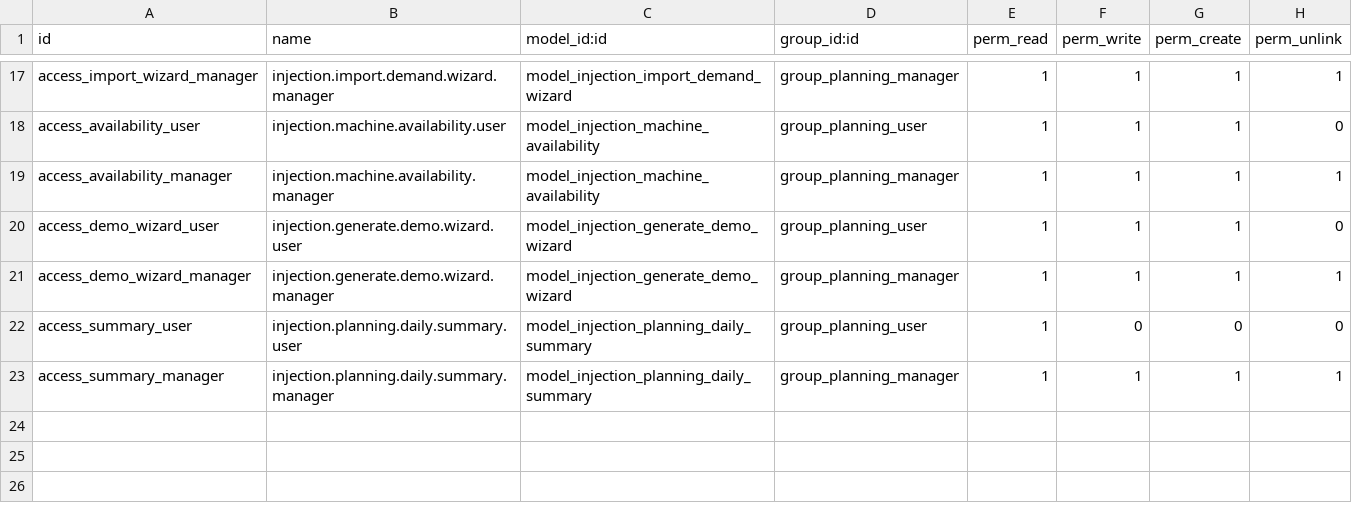
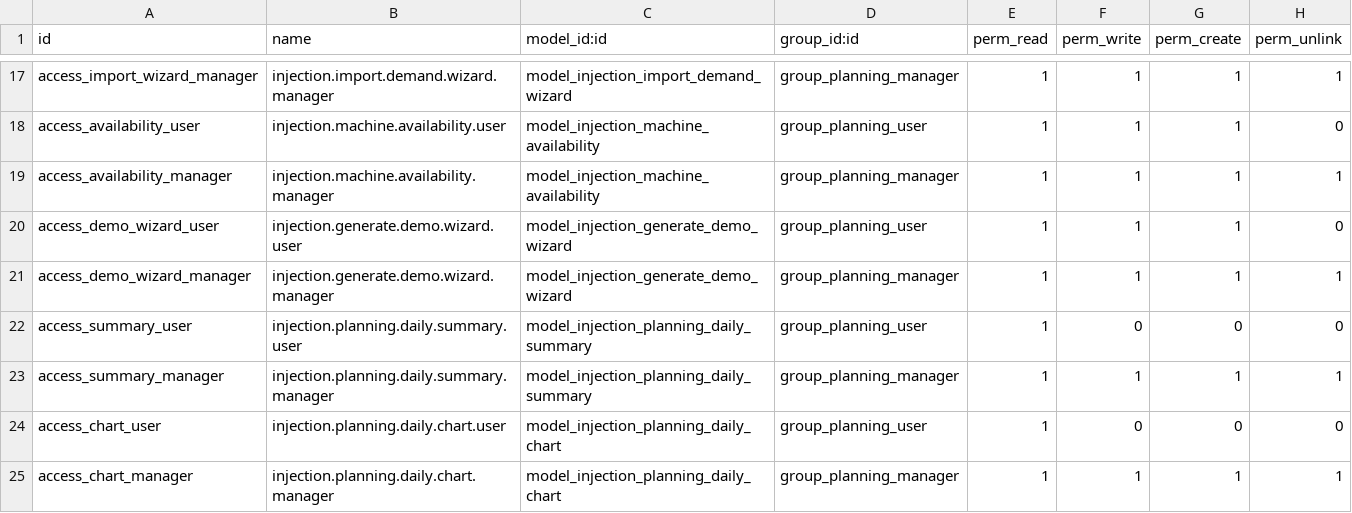
Before and after one commit to wilcoco/odoo, a CSV file: addons_custom/injection_planning/security/ir.model.access.csv, drawn as a sheet; only a part is shown, gaps mark what is left out.

```diff
--- a/addons_custom/injection_planning/security/ir.model.access.csv
+++ b/addons_custom/injection_planning/security/ir.model.access.csv
@@ -23 +23,3 @@ access_summary_user,injection.planning.daily.summary.user,model_injection_planni
 access_summary_manager,injection.planning.daily.summary.manager,model_injection_planning_daily_summary,group_planning_manager,1,1,1,1
+access_chart_user,injection.planning.daily.chart.user,model_injection_planning_daily_chart,group_planning_user,1,0,0,0
+access_chart_manager,injection.planning.daily.chart.manager,model_injection_planning_daily_chart,group_planning_manager,1,1,1,1
```
Also changed, not shown: 5 other files.
